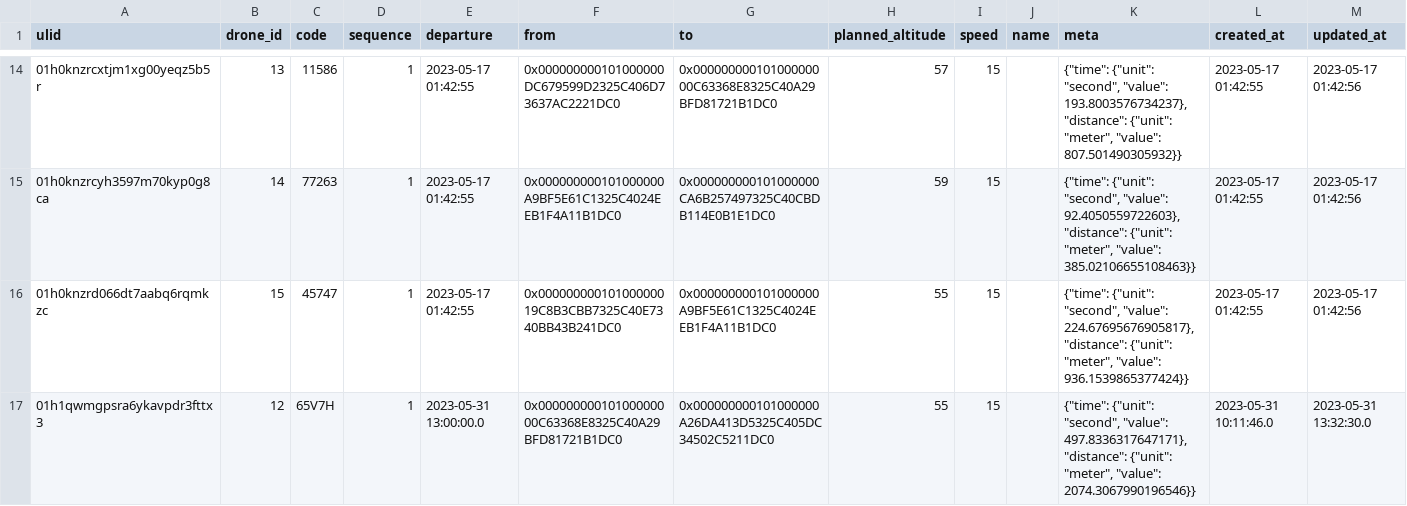
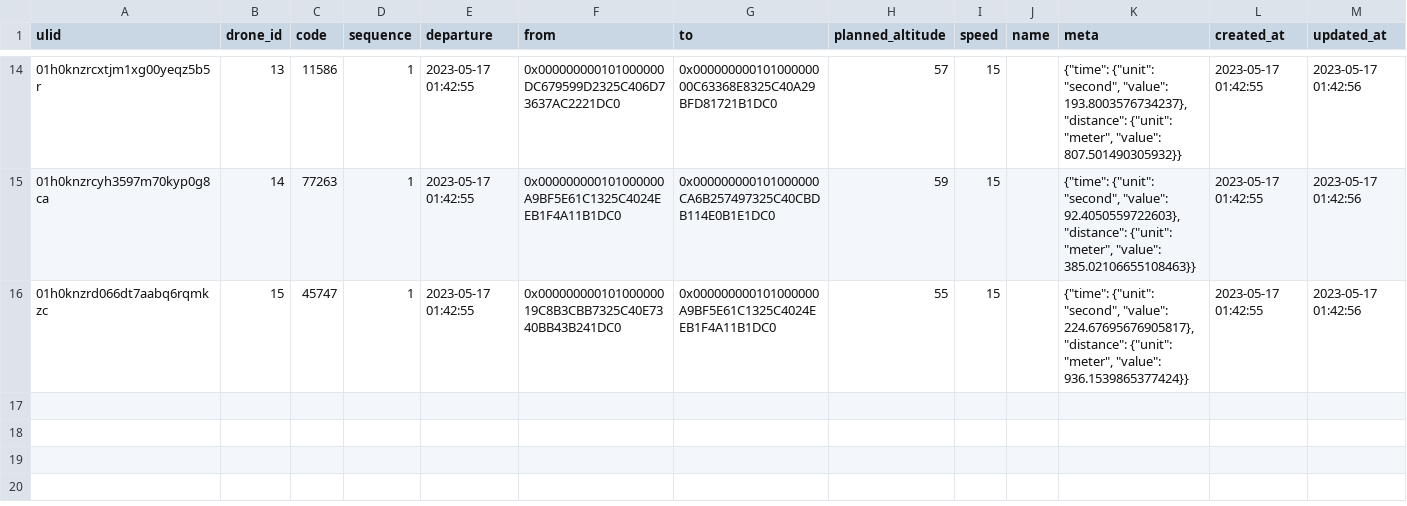
Before and after one commit to pens-dams/nest, a CSV file: database/seeders/data/flights.csv, drawn as a sheet; only a part is shown, gaps mark what is left out; the diff names each change by its address in the sheet, - before the commit and + after, or states it on an @@ line.

```diff
--- a/database/seeders/data/flights.csv
+++ b/database/seeders/data/flights.csv
-row 17: 01h1qwmgpsra6ykavpdr3fttx3 | 12 | 65V7H | 1 | 2023-05-31 13:00:00.0 | 0x00000000010100000000C63368E8325C40A29BFD81721B1DC0 | 0x000000000101000000A26DA413D5325C405DC34502C5211DC0 | 55 | 15 |  | {"time": {"unit": "second", "value": 497.8336317647171}, "distance": {"unit": "meter", "value": 2074.3067990196546}} | 2023-05-31 10:11:46.0 | 2023-05-31 13:32:30.0
```
Also changed, not shown: 15 other files.
